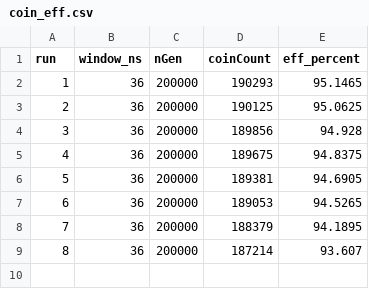
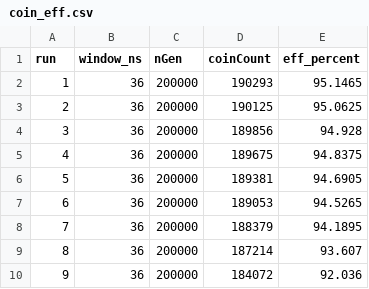
Before and after one commit to abhich2507/MALTA_VLAD_13, a CSV file: Results_pion1GeV/coin_eff.csv, drawn as a sheet; the diff names each change by its address in the sheet, - before the commit and + after, or states it on an @@ line.

```diff
--- a/Results_pion1GeV/coin_eff.csv
+++ b/Results_pion1GeV/coin_eff.csv
+row 10: 9 | 36 | 200000 | 184072 | 92.036
```
Also changed, not shown: Results_pion1GeV/bkg_eff.csv, Results_pion5GeV/bkg_eff.csv, 29 other files.
